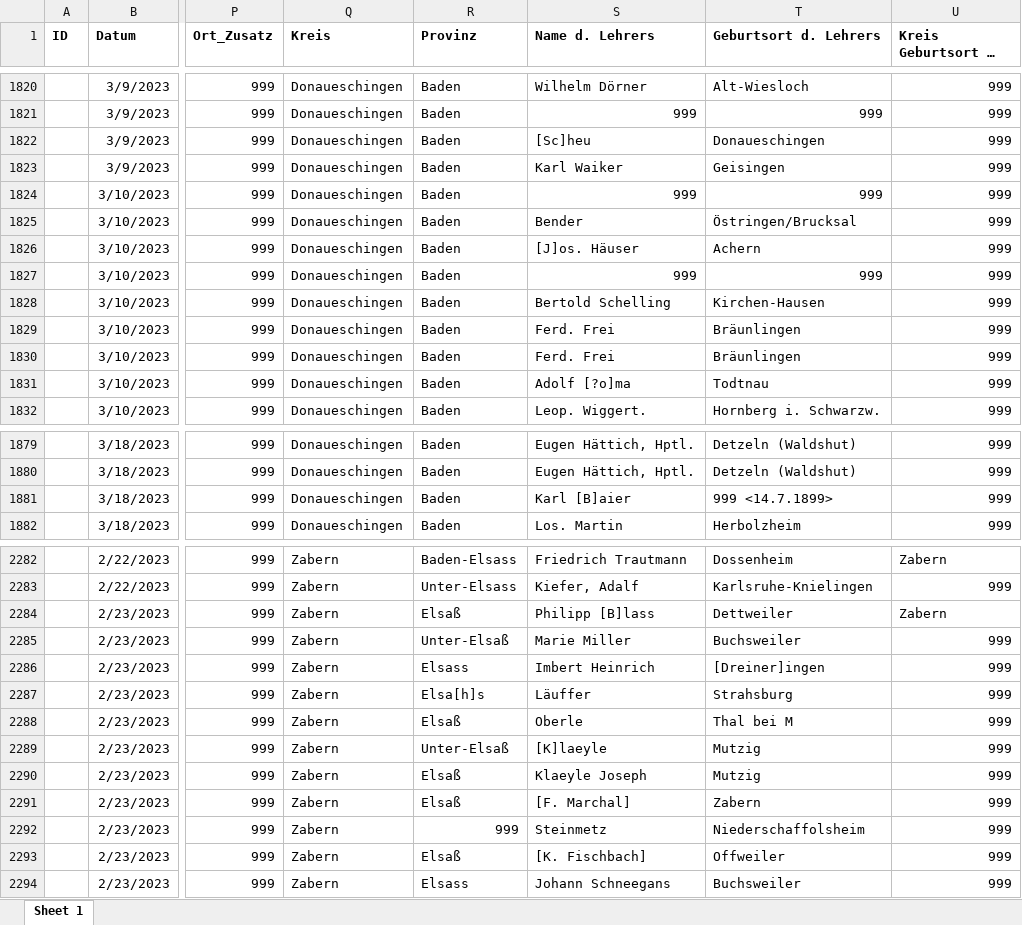
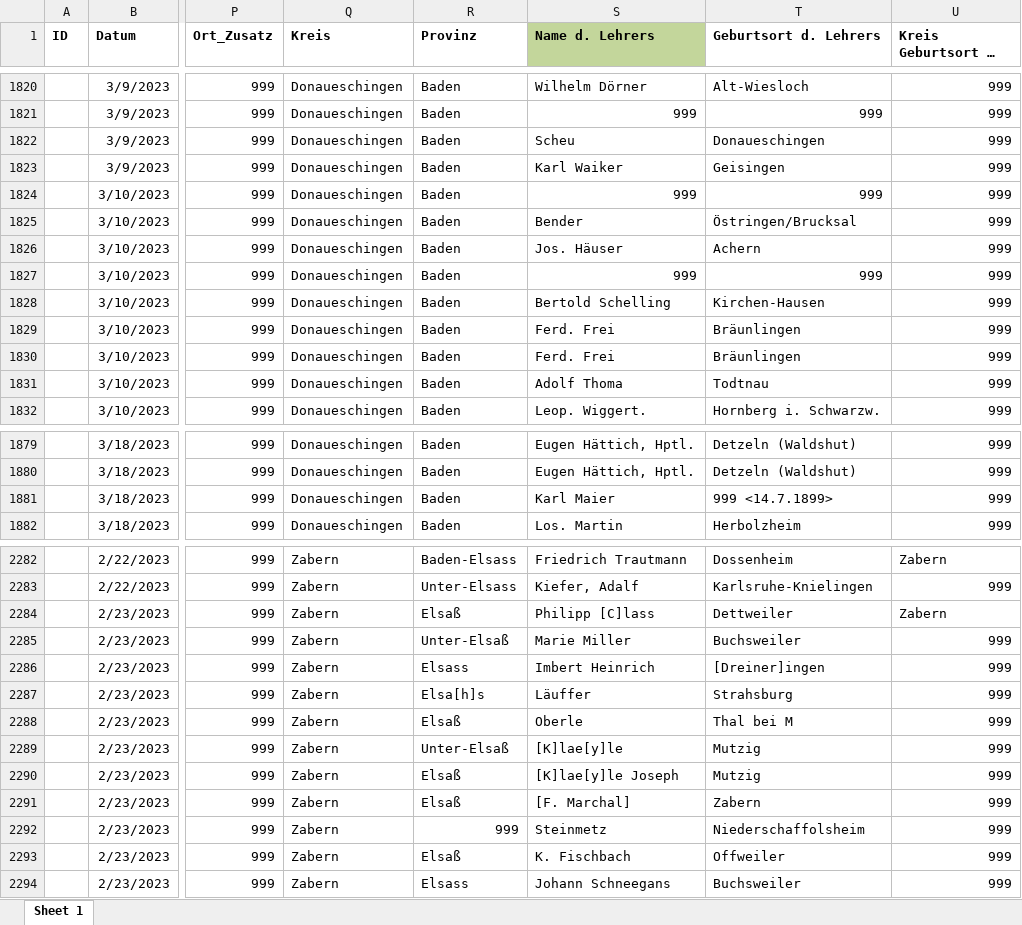
Before and after one commit to SchoenbergA/DWA, an Excel workbook: Data/DWA_full_JR.xlsx, sheet Sheet 1, drawn as a sheet; only a part is shown, gaps mark what is left out; long unchanged cells end in …; values as stored, in another font and other column widths than the file's, no borders; the diff covers the shown part only; the diff names each change by its address in the sheet, - before the commit and + after, or states it on an @@ line.

```diff
--- a/Data/DWA_full_JR.xlsx (sheet Sheet 1)
+++ b/Data/DWA_full_JR.xlsx (sheet Sheet 1)
-S1 fill: none
+S1 fill: #C3D69B
-S1822 (Name d. Lehrers): [Sc]heu
+S1822 (Name d. Lehrers): Scheu
-S1826 (Name d. Lehrers): [J]os. Häuser
+S1826 (Name d. Lehrers): Jos. Häuser
-S1831 (Name d. Lehrers): Adolf [?o]ma
+S1831 (Name d. Lehrers): Adolf Thoma
-S1881 (Name d. Lehrers): Karl [B]aier
+S1881 (Name d. Lehrers): Karl Maier
-S2284 (Name d. Lehrers): Philipp [B]lass
+S2284 (Name d. Lehrers): Philipp [C]lass
-S2289 (Name d. Lehrers): [K]laeyle
+S2289 (Name d. Lehrers): [K]lae[y]le
-S2290 (Name d. Lehrers): Klaeyle Joseph
+S2290 (Name d. Lehrers): [K]lae[y]le Joseph
-S2293 (Name d. Lehrers): [K. Fischbach]
+S2293 (Name d. Lehrers): K. Fischbach
```
Also changed, not shown: 42 edited cells elsewhere in this sheet, 1 other file.
